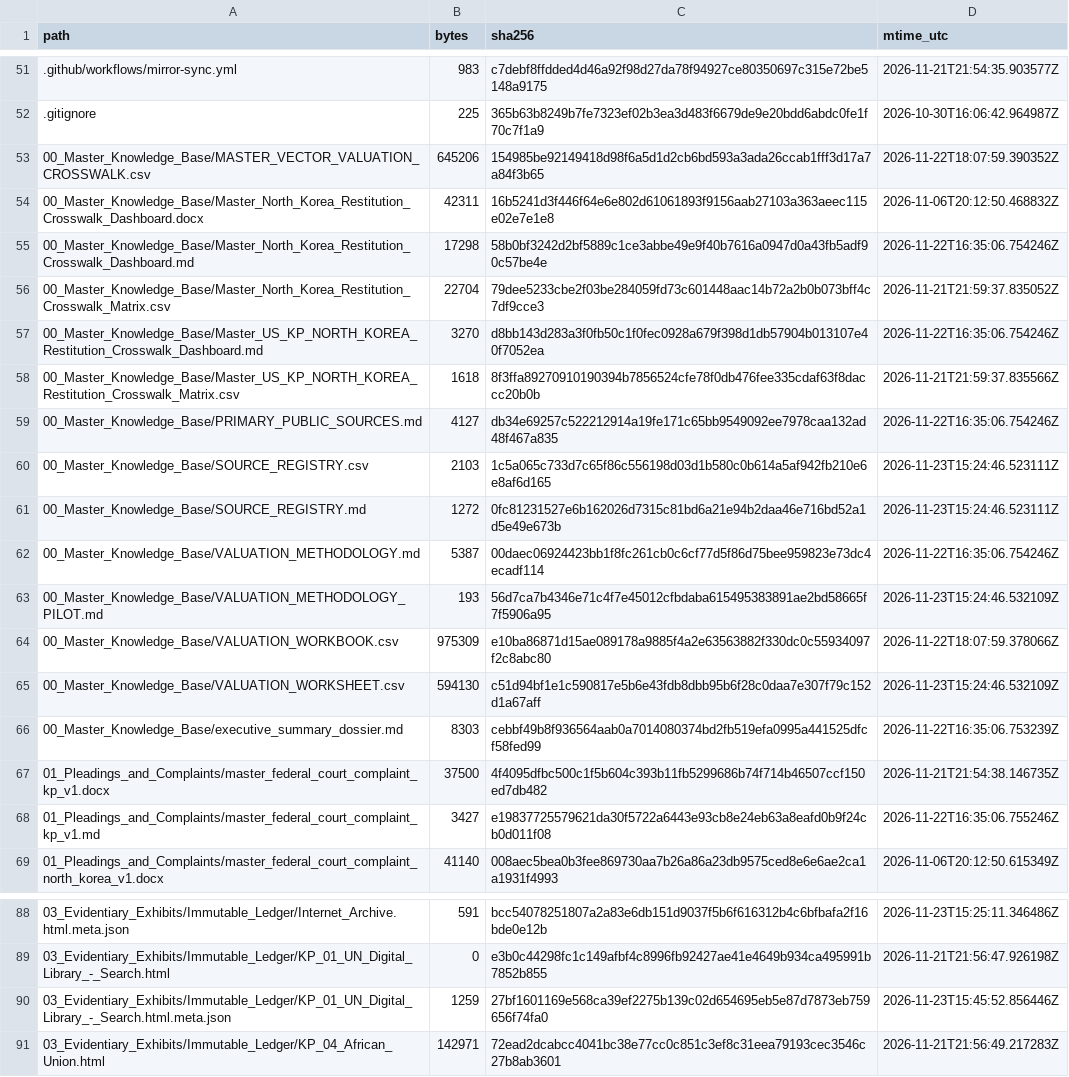
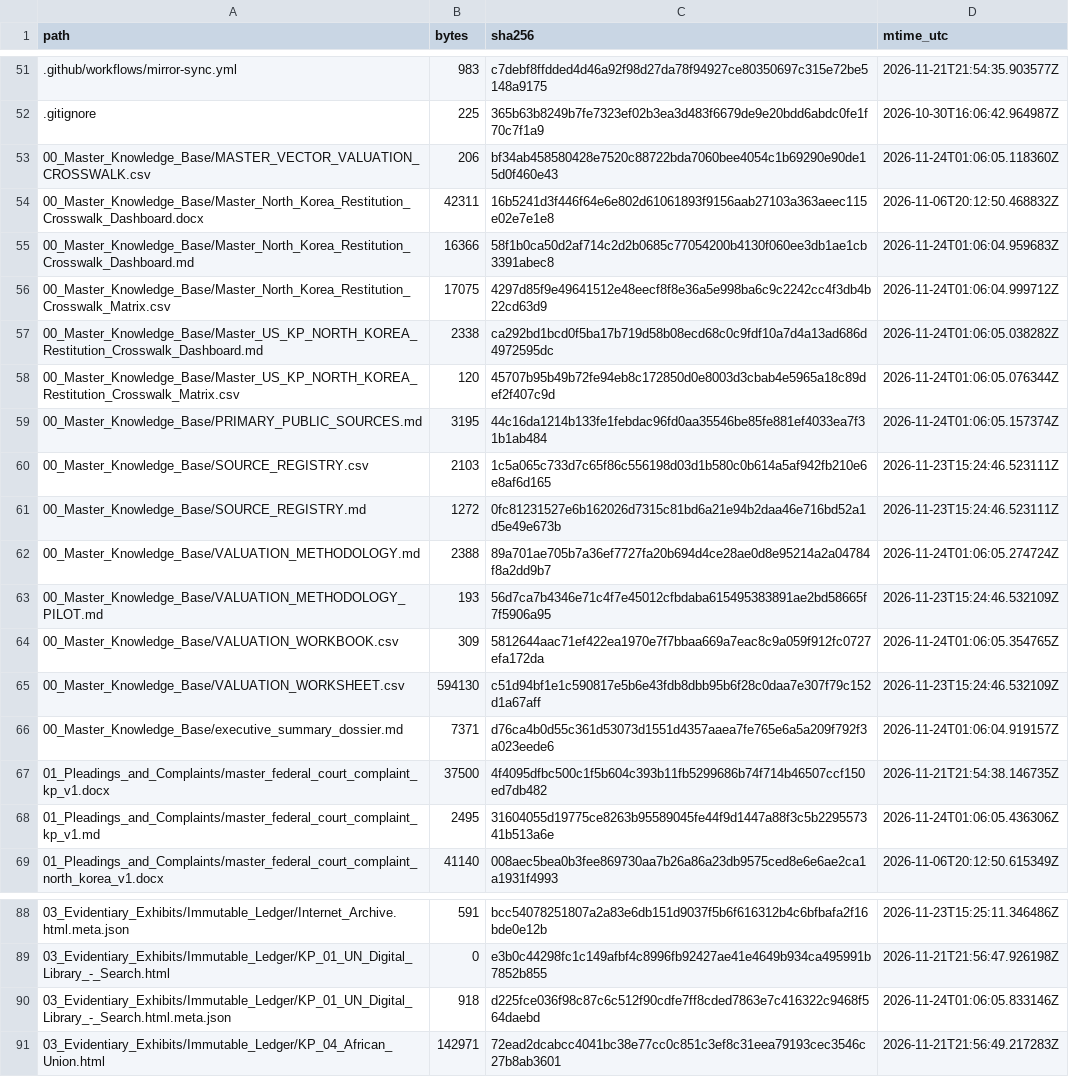
Before and after one commit to GlobalRestitutionAlliance/asia-us-kp-north-korea-master-litigation, a CSV file: 99_Archives_and_Manifests/MANIFEST_SHA256.csv, drawn as a sheet; only a part is shown, gaps mark what is left out; the diff covers the shown part only.

```diff
--- a/99_Archives_and_Manifests/MANIFEST_SHA256.csv
+++ b/99_Archives_and_Manifests/MANIFEST_SHA256.csv
@@ -52,18 +52,18 @@ path,bytes,sha256,mtime_utc
 .gitignore,225,365b63b8249b7fe7323ef02b3ea3d483f6679de9e20bdd6abdc0fe1f70c7f1a9,2026-10-30T16:06:42.964987Z
-00_Master_Knowledge_Base/MASTER_VECTOR_VALUATION_CROSSWALK.csv,645206,154985be92149418d98f6a5d1d2cb6bd593a3ada26ccab1fff3d17a7a84f3b65,2026-11-22T18:07:59.390352Z
+00_Master_Knowledge_Base/MASTER_VECTOR_VALUATION_CROSSWALK.csv,206,bf34ab458580428e7520c88722bda7060bee4054c1b69290e90de15d0f460e43,2026-11-24T01:06:05.118360Z
 00_Master_Knowledge_Base/Master_North_Korea_Restitution_Crosswalk_Dashboard.docx,42311,16b5241d3f446f64e6e802d61061893f9156aab27103a363aeec115e02e7e1e8,2026-11-06T20:12:50.468832Z
-00_Master_Knowledge_Base/Master_North_Korea_Restitution_Crosswalk_Dashboard.md,17298,58b0bf3242d2bf5889c1ce3abbe49e9f40b7616a0947d0a43fb5adf90c57be4e,2026-11-22T16:35:06.754246Z
-00_Master_Knowledge_Base/Master_North_Korea_Restitution_Crosswalk_Matrix.csv,22704,79dee5233cbe2f03be284059fd73c601448aac14b72a2b0b073bff4c7df9cce3,2026-11-21T21:59:37.835052Z
-00_Master_Knowledge_Base/Master_US_KP_NORTH_KOREA_Restitution_Crosswalk_Dashboard.md,3270,d8bb143d283a3f0fb50c1f0fec0928a679f398d1db57904b013107e40f7052ea,2026-11-22T16:35:06.754246Z
-00_Master_Knowledge_Base/Master_US_KP_NORTH_KOREA_Restitution_Crosswalk_Matrix.csv,1618,8f3ffa89270910190394b7856524cfe78f0db476fee335cdaf63f8daccc20b0b,2026-11-21T21:59:37.835566Z
-00_Master_Knowledge_Base/PRIMARY_PUBLIC_SOURCES.md,4127,db34e69257c522212914a19fe171c65bb9549092ee7978caa132ad48f467a835,2026-11-22T16:35:06.754246Z
+00_Master_Knowledge_Base/Master_North_Korea_Restitution_Crosswalk_Dashboard.md,16366,58f1b0ca50d2af714c2d2b0685c77054200b4130f060ee3db1ae1cb3391abec8,2026-11-24T01:06:04.959683Z
+00_Master_Knowledge_Base/Master_North_Korea_Restitution_Crosswalk_Matrix.csv,17075,4297d85f9e49641512e48eecf8f8e36a5e998ba6c9c2242cc4f3db4b22cd63d9,2026-11-24T01:06:04.999712Z
+00_Master_Knowledge_Base/Master_US_KP_NORTH_KOREA_Restitution_Crosswalk_Dashboard.md,2338,ca292bd1bcd0f5ba17b719d58b08ecd68c0c9fdf10a7d4a13ad686d4972595dc,2026-11-24T01:06:05.038282Z
+00_Master_Knowledge_Base/Master_US_KP_NORTH_KOREA_Restitution_Crosswalk_Matrix.csv,120,45707b95b49b72fe94eb8c172850d0e8003d3cbab4e5965a18c89def2f407c9d,2026-11-24T01:06:05.076344Z
+00_Master_Knowledge_Base/PRIMARY_PUBLIC_SOURCES.md,3195,44c16da1214b133fe1febdac96fd0aa35546be85fe881ef4033ea7f31b1ab484,2026-11-24T01:06:05.157374Z
 00_Master_Knowledge_Base/SOURCE_REGISTRY.csv,2103,1c5a065c733d7c65f86c556198d03d1b580c0b614a5af942fb210e6e8af6d165,2026-11-23T15:24:46.523111Z
 00_Master_Knowledge_Base/SOURCE_REGISTRY.md,1272,0fc81231527e6b162026d7315c81bd6a21e94b2daa46e716bd52a1d5e49e673b,2026-11-23T15:24:46.523111Z
-00_Master_Knowledge_Base/VALUATION_METHODOLOGY.md,5387,00daec06924423bb1f8fc261cb0c6cf77d5f86d75bee959823e73dc4ecadf114,2026-11-22T16:35:06.754246Z
+00_Master_Knowledge_Base/VALUATION_METHODOLOGY.md,2388,89a701ae705b7a36ef7727fa20b694d4ce28ae0d8e95214a2a04784f8a2dd9b7,2026-11-24T01:06:05.274724Z
 00_Master_Knowledge_Base/VALUATION_METHODOLOGY_PILOT.md,193,56d7ca7b4346e71c4f7e45012cfbdaba615495383891ae2bd58665f7f5906a95,2026-11-23T15:24:46.532109Z
-00_Master_Knowledge_Base/VALUATION_WORKBOOK.csv,975309,e10ba86871d15ae089178a9885f4a2e63563882f330dc0c55934097f2c8abc80,2026-11-22T18:07:59.378066Z
+00_Master_Knowledge_Base/VALUATION_WORKBOOK.csv,309,5812644aac71ef422ea1970e7f7bbaa669a7eac8c9a059f912fc0727efa172da,2026-11-24T01:06:05.354765Z
 00_Master_Knowledge_Base/VALUATION_WORKSHEET.csv,594130,c51d94bf1e1c590817e5b6e43fdb8dbb95b6f28c0daa7e307f79c152d1a67aff,2026-11-23T15:24:46.532109Z
-00_Master_Knowledge_Base/executive_summary_dossier.md,8303,cebbf49b8f936564aab0a7014080374bd2fb519efa0995a441525dfcf58fed99,2026-11-22T16:35:06.753239Z
+00_Master_Knowledge_Base/executive_summary_dossier.md,7371,d76ca4b0d55c361d53073d1551d4357aaea7fe765e6a5a209f792f3a023eede6,2026-11-24T01:06:04.919157Z
 01_Pleadings_and_Complaints/master_federal_court_complaint_kp_v1.docx,37500,4f4095dfbc500c1f5b604c393b11fb5299686b74f714b46507ccf150ed7db482,2026-11-21T21:54:38.146735Z
-01_Pleadings_and_Complaints/master_federal_court_complaint_kp_v1.md,3427,e19837725579621da30f5722a6443e93cb8e24eb63a8eafd0b9f24cb0d011f08,2026-11-22T16:35:06.755246Z
+01_Pleadings_and_Complaints/master_federal_court_complaint_kp_v1.md,2495,31604055d19775ce8263b95589045fe44f9d1447a88f3c5b229557341b513a6e,2026-11-24T01:06:05.436306Z
 01_Pleadings_and_Complaints/master_federal_court_complaint_north_korea_v1.docx,41140,008aec5bea0b3fee869730aa7b26a86a23db9575ced8e6e6ae2ca1a1931f4993,2026-11-06T20:12:50.615349Z
@@ -89,3 +89,3 @@ path,bytes,sha256,mtime_utc
 03_Evidentiary_Exhibits/Immutable_Ledger/KP_01_UN_Digital_Library_-_Search.html,0,e3b0c44298fc1c149afbf4c8996fb92427ae41e4649b934ca495991b7852b855,2026-11-21T21:56:47.926198Z
-03_Evidentiary_Exhibits/Immutable_Ledger/KP_01_UN_Digital_Library_-_Search.html.meta.json,1259,27bf1601169e568ca39ef2275b139c02d654695eb5e87d7873eb759656f74fa0,2026-11-23T15:45:52.856446Z
+03_Evidentiary_Exhibits/Immutable_Ledger/KP_01_UN_Digital_Library_-_Search.html.meta.json,918,d225fce036f98c87c6c512f90cdfe7ff8cded7863e7c416322c9468f564daebd,2026-11-24T01:06:05.833146Z
 03_Evidentiary_Exhibits/Immutable_Ledger/KP_04_African_Union.html,142971,72ead2dcabcc4041bc38e77cc0c851c3ef8c31eea79193cec3546c27b8ab3601,2026-11-21T21:56:49.217283Z
```
Also changed, not shown: 32 edited cells elsewhere in this file, 00_Master_Knowledge_Base/Master_North_Korea_Restitution_Crosswalk_Matrix.csv, 21 other files.
